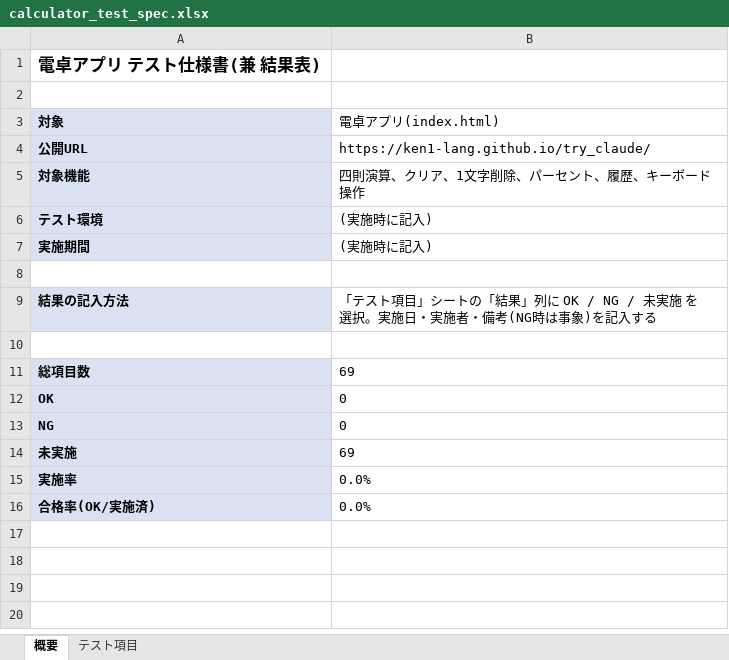
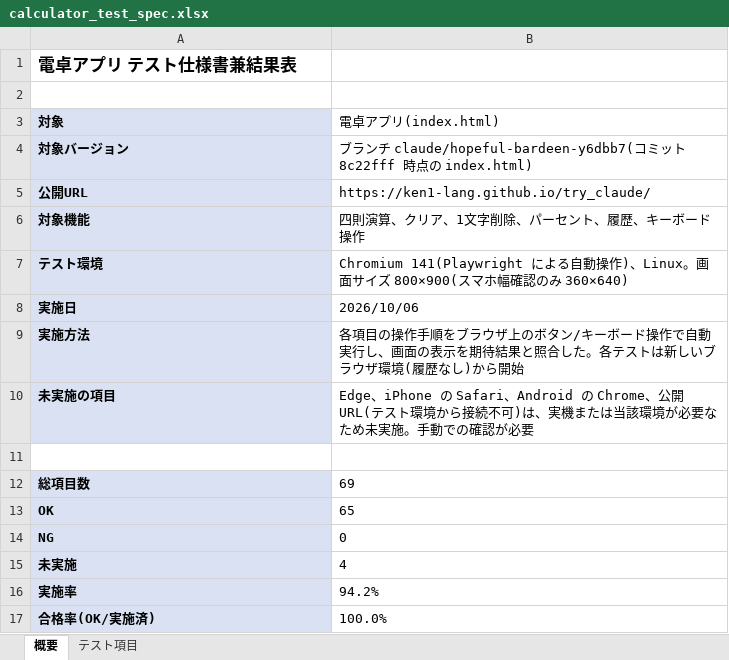
Before and after one commit to ken1-lang/try_claude, an Excel workbook: calculator_test_spec.xlsx, sheet 概要, drawn as a sheet; values as stored, in another font and other column widths than the file's, no borders; removed rows and columns are numbered as before the commit, all else as after; the diff names each change by its address in the sheet, - before the commit and + after, or states it on an @@ line.

```diff
--- a/calculator_test_spec.xlsx (sheet 概要)
+++ b/calculator_test_spec.xlsx (sheet 概要)
-A1 (対象): 電卓アプリ テスト仕様書(兼 結果表)
+A1 (対象): 電卓アプリ テスト仕様書兼結果表
+row 4: 対象バージョン | ブランチ claude/hopeful-bardeen-y6dbb7(コミット 8c22fff 時点の index.html)
-B7 (電卓アプリ(index.html)): (実施時に記入)
+B7 (電卓アプリ(index.html)): Chromium 141(Playwright による自動操作)、Linux。画面サイズ 800×900(スマホ幅確認のみ 360×640)
-row 7: 実施期間 | (実施時に記入)
-row 8: (empty)
+row 8: 実施日 | 2026/10/06
-A8 fill: none
+A8 fill: #D9E1F2
-row 9: 結果の記入方法 | 「テスト項目」シートの「結果」列に OK / NG / 未実施 を選択。実施日・実施者・備考(NG時は事象)を記入する
+row 9: 実施方法 | 各項目の操作手順をブラウザ上のボタン/キーボード操作で自動実行し、画面の表示を期待結果と照合した。各テストは新しいブラウザ環境(履歴なし)から開始
+row 10: 未実施の項目 | Edge、iPhone の Safari、Android の Chrome、公開URL(テスト環境から接続不可)は、実機または当該環境が必要なため未実施。手動での確認が必要
-B13 (電卓アプリ(index.html)): 0
+B13 (電卓アプリ(index.html)): 65
-B15 (電卓アプリ(index.html)): 69
+B15 (電卓アプリ(index.html)): 4
-B16 (電卓アプリ(index.html)): 0.0%
+B16 (電卓アプリ(index.html)): 94.2%
-B17 (電卓アプリ(index.html)): 0.0%
+B17 (電卓アプリ(index.html)): 100.0%
```
Also changed, not shown: sheet テスト項目, formulas that keep their value.
